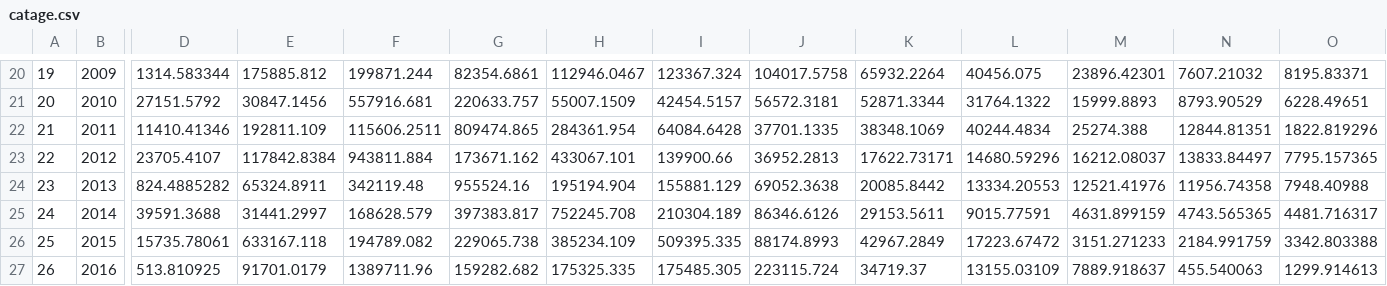
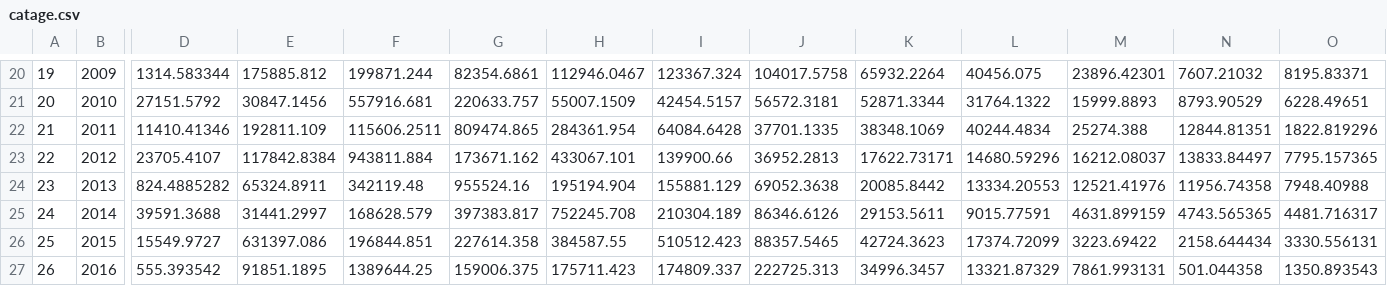
Before and after one commit to afsc-assessments/ebswp_2023, a CSV file: doc/data/catage.csv, drawn as a sheet; only a part is shown, gaps mark what is left out; the diff covers the shown part only; the diff names each change by its address in the sheet, - before the commit and + after, or states it on an @@ line.

```diff
--- a/doc/data/catage.csv
+++ b/doc/data/catage.csv
-D26: 15735.78061
+D26: 15549.9727
-E26: 633167.118
+E26: 631397.086
-F26: 194789.082
+F26: 196844.851
-G26: 229065.738
+G26: 227614.358
-H26: 385234.109
+H26: 384587.55
-I26: 509395.335
+I26: 510512.423
-J26: 88174.8993
+J26: 88357.5465
-K26: 42967.2849
+K26: 42724.3623
-L26: 17223.67472
+L26: 17374.72099
-M26: 3151.271233
+M26: 3223.69422
-N26: 2184.991759
+N26: 2158.644434
-O26: 3342.803388
+O26: 3330.556131
-D27: 513.810925
+D27: 555.393542
-E27: 91701.0179
+E27: 91851.1895
-F27: 1389711.96
+F27: 1389644.25
-G27: 159282.682
+G27: 159006.375
-H27: 175325.335
+H27: 175711.423
-I27: 175485.305
+I27: 174809.337
-J27: 223115.724
+J27: 222725.313
-K27: 34719.37
+K27: 34996.3457
-L27: 13155.03109
+L27: 13321.87329
-M27: 7889.918637
+M27: 7861.993131
-N27: 455.540063
+N27: 501.044358
-O27: 1299.914613
+O27: 1350.893543
```
Also changed, not shown: 2 added rows and 18 edited cells elsewhere in this file, doc/data/fig_captions.csv, doc/data/mohnrho.csv, 16 other files.
